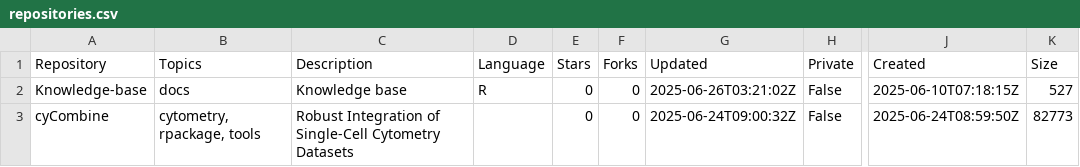
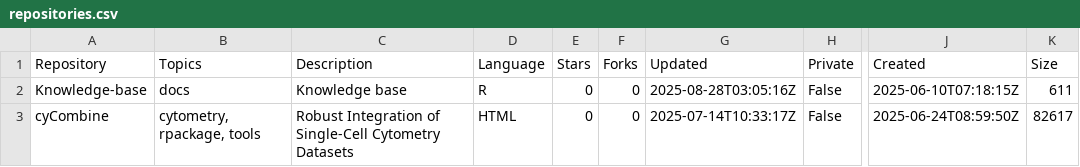
Before and after one commit to immuno-bioinfo/Knowledge-base, a CSV file: assets/data/repositories.csv, drawn as a sheet; only a part is shown, gaps mark what is left out; the diff names each change by its address in the sheet, - before the commit and + after, or states it on an @@ line.

```diff
--- a/assets/data/repositories.csv
+++ b/assets/data/repositories.csv
-G2 (Updated): 2025-06-26T03:21:02Z
+G2 (Updated): 2025-08-28T03:05:16Z
-K2 (Size): 527
+K2 (Size): 611
-D3 (Language): (empty)
+D3 (Language): HTML
-G3 (Updated): 2025-06-24T09:00:32Z
+G3 (Updated): 2025-07-14T10:33:17Z
-K3 (Size): 82773
+K3 (Size): 82617
```
Also changed, not shown: 3 other files.
